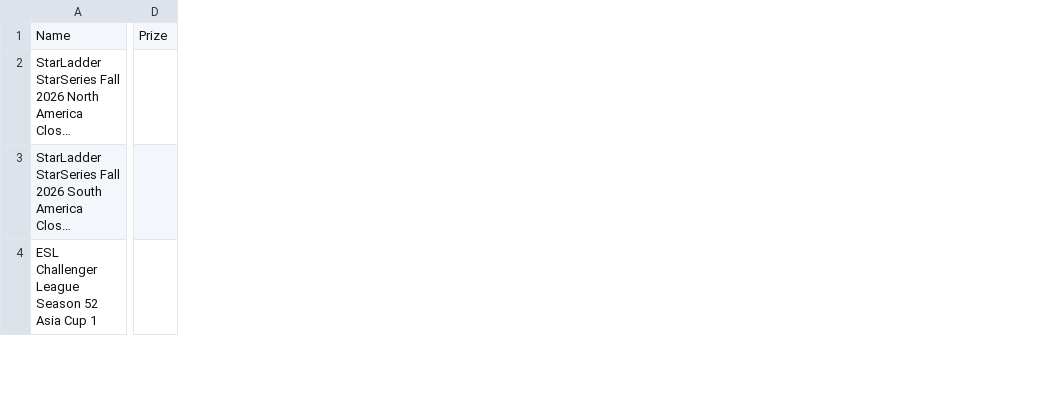
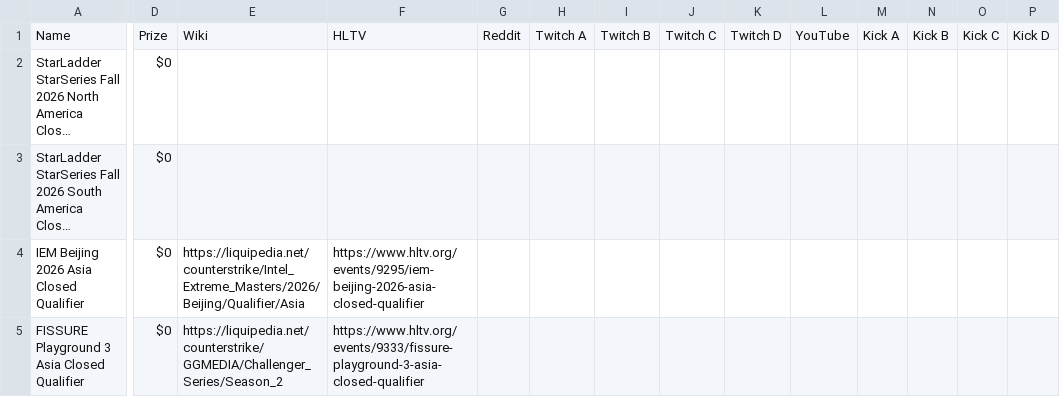
Before and after one commit to asbmeyers/Post-Match-Thread-Creator, a CSV file: csgo/csv/Events.csv, drawn as a sheet; only a part is shown, gaps mark what is left out; long unchanged cells end in …; addresses are those after the commit; rows hold the shown columns only; the diff covers the shown part only; the diff names each change by its address in the sheet, - before the commit and + after, or states it on an @@ line.

```diff
--- a/csgo/csv/Events.csv
+++ b/csgo/csv/Events.csv
+column E, row 1: Wiki; row 5: https://liquipedia.net/counterstrike/GGMEDIA/Challenger_Series/Season_2
+column F, row 1: HLTV; row 5: https://www.hltv.org/events/9333/fissure-playground-3-asia-closed-qualifier
+column G, row 1: Reddit
+column H, row 1: Twitch A
+column I, row 1: Twitch B
+column J, row 1: Twitch C
+column K, row 1: Twitch D
+column L, row 1: YouTube
+column M, row 1: Kick A
+column N, row 1: Kick B
+column O, row 1: Kick C
+column P, row 1: Kick D
-D2:D3: (empty)
+D2:D3: $0
+row 4: IEM Beijing 2026 Asia Closed Qualifier | $0 | https://liquipedia.net/counterstrike/Intel_Extreme_Masters/2026/Beijing/Qualifier/Asia | https://www.hltv.org/events/9295/iem-beijing-2026-asia-closed-qualifier
-A5: ESL Challenger League Season 52 Asia Cup 1
+A5: FISSURE Playground 3 Asia Closed Qualifier
-D5: (empty)
+D5: $0
```
Also changed, not shown: 3 added rows, 2 removed rows and 3 edited cells elsewhere in this file, 51 other files.
